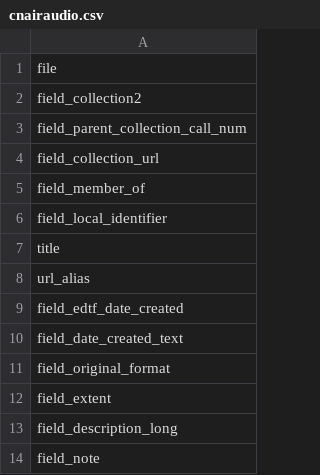
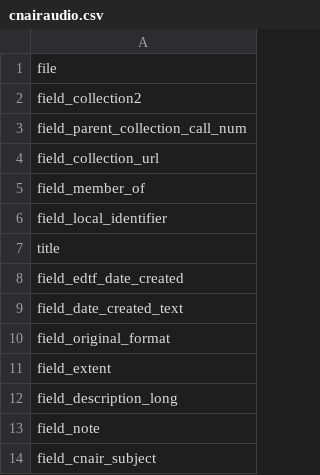
Before and after one commit to AmericanPhilosophicalSociety/aspace-wb-scripts, a CSV file: aspace_wb/data/fields/cnairaudio.csv, drawn as a sheet; only a part is shown; the shorter side is filled out with more unchanged rows; the diff names each change by its address in the sheet, - before the commit and + after, or states it on an @@ line.

Commit message:
remove url_alias field from cnair field lists

```diff
--- a/aspace_wb/data/fields/cnairaudio.csv
+++ b/aspace_wb/data/fields/cnairaudio.csv
-row 8: url_alias
```
Also changed, not shown: aspace_wb/data/fields/cnairbook.csv, aspace_wb/data/fields/cnairimage.csv.
